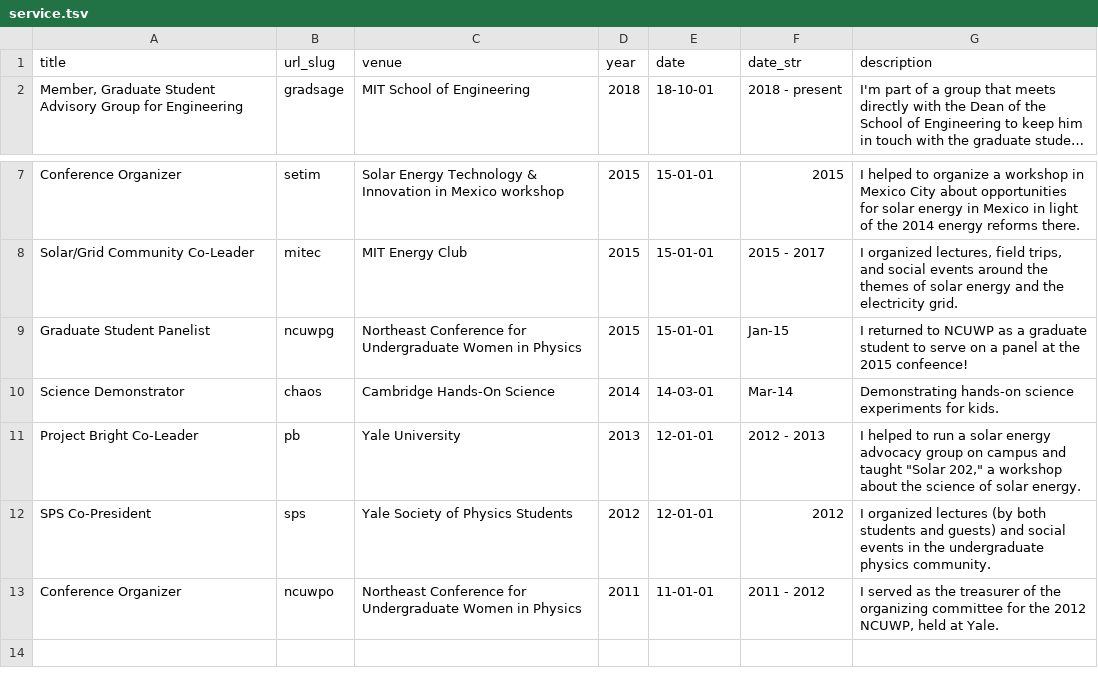
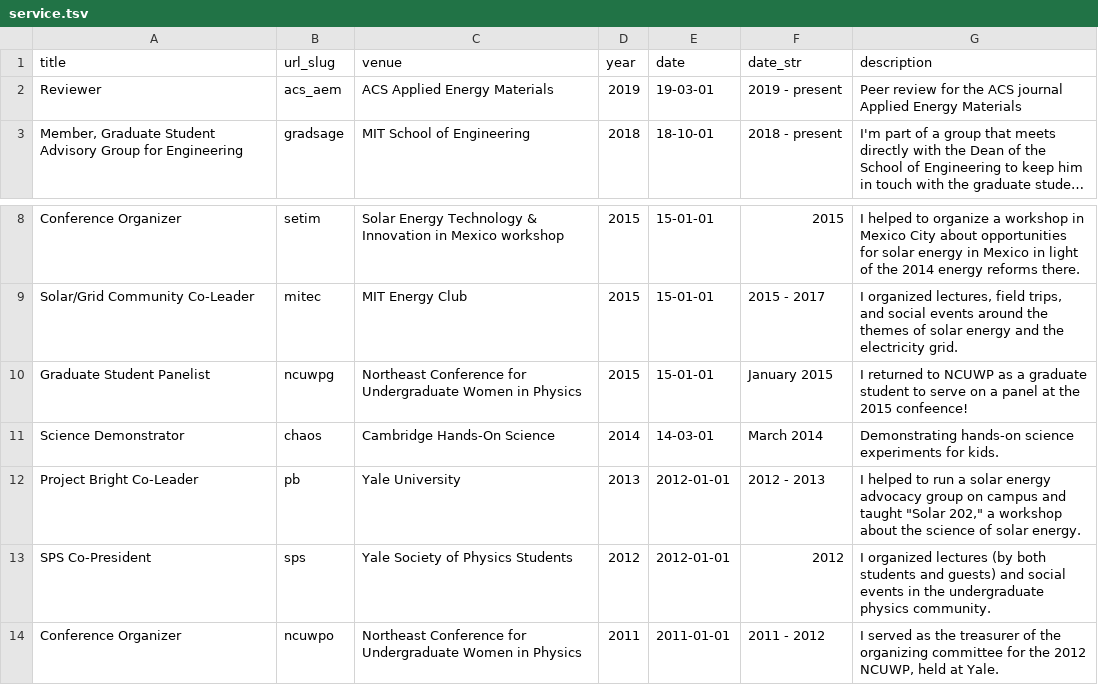
Before and after one commit to shsjxzh/shsjxzh.github.io, a TSV file: markdown_generator/service.tsv, drawn as a sheet; only a part is shown, gaps mark what is left out; long unchanged cells end in …; addresses are those after the commit; the diff names each change by its address in the sheet, - before the commit and + after, or states it on an @@ line.

```diff
--- a/markdown_generator/service.tsv
+++ b/markdown_generator/service.tsv
+row 2: Reviewer | acs_aem | ACS Applied Energy Materials | 2019 | 19-03-01 | 2019 - present | Peer review for the ACS journal Applied Energy Materials
-F10 (date_str): Jan-15
+F10 (date_str): January 2015
-F11 (date_str): Mar-14
+F11 (date_str): March 2014
-E12:E13 (date): 12-01-01
+E12:E13 (date): 2012-01-01
-E14 (date): 11-01-01
+E14 (date): 2011-01-01
```
Also changed, not shown: markdown_generator/awards.tsv, markdown_generator/posters.tsv, 13 other files.
